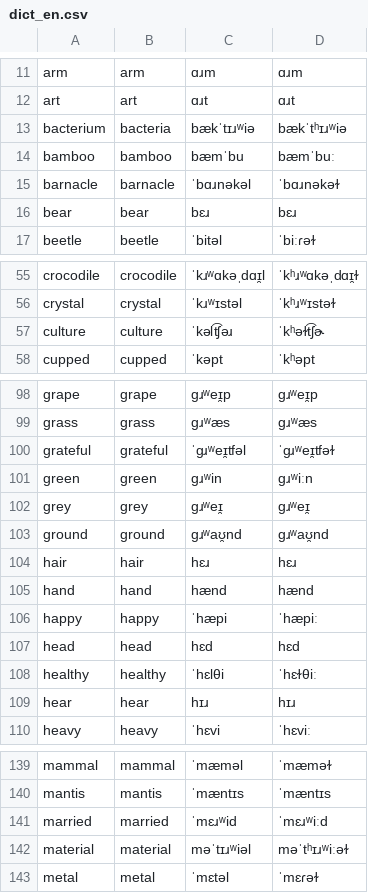
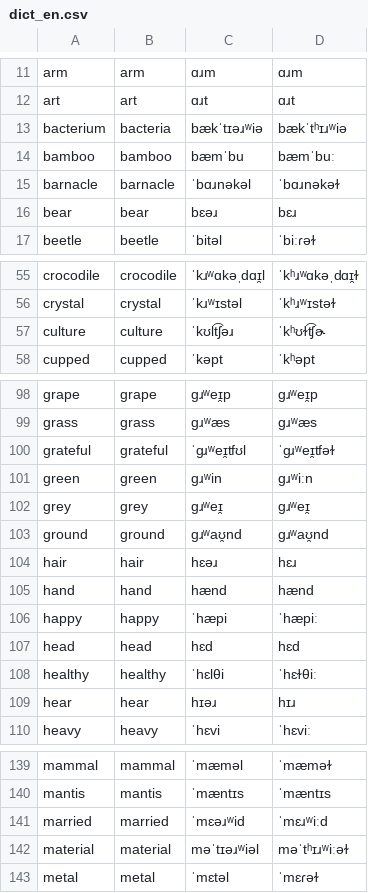
Before and after one commit to jkunimune/Djastiz, a CSV file: data/dict_en.csv, drawn as a sheet; only a part is shown, gaps mark what is left out; the diff covers the shown part only.

```diff
--- a/data/dict_en.csv
+++ b/data/dict_en.csv
@@ -12,6 +12,6 @@ arm,arm,ɑɹm,ɑɹm
 art,art,ɑɹt,ɑɹt
-bacterium,bacteria,bækˈtɪɹʷiə,bækˈtʰɪɹʷiə
+bacterium,bacteria,bækˈtɪəɹʷiə,bækˈtʰɪɹʷiə
 bamboo,bamboo,bæmˈbu,bæmˈbuː
 barnacle,barnacle,ˈbɑɹnəkəl,ˈbɑɹnəkəɫ
-bear,bear,bɛɹ,bɛɹ
+bear,bear,bɛəɹ,bɛɹ
 beetle,beetle,ˈbitəl,ˈbiːɾəɫ
@@ -56,3 +56,3 @@ crocodile,crocodile,ˈkɹʷɑkəˌdɑɪ̯l,ˈkʰɹʷɑkəˌdɑɪ̯ɫ
 crystal,crystal,ˈkɹʷɪstəl,ˈkʰɹʷɪstəɫ
-culture,culture,ˈkəlt͡ʃəɹ,ˈkʰəɫt͡ʃɚ
+culture,culture,ˈkʊlt͡ʃəɹ,ˈkʰʊɫt͡ʃɚ
 cupped,cupped,ˈkəpt,ˈkʰəpt
@@ -99,3 +99,3 @@ grape,grape,ɡɹʷeɪ̯p,ɡɹʷeɪ̯p
 grass,grass,ɡɹʷæs,ɡɹʷæs
-grateful,grateful,ˈɡɹʷeɪ̯tfəl,ˈɡɹʷeɪ̯tfəɫ
+grateful,grateful,ˈɡɹʷeɪ̯tfʊl,ˈɡɹʷeɪ̯tfəɫ
 green,green,ɡɹʷin,ɡɹʷiːn
@@ -103,3 +103,3 @@ grey,grey,ɡɹʷeɪ̯,ɡɹʷeɪ̯
 ground,ground,ɡɹʷaʊ̯nd,ɡɹʷaʊ̯nd
-hair,hair,hɛɹ,hɛɹ
+hair,hair,hɛəɹ,hɛɹ
 hand,hand,hænd,hænd
@@ -108,3 +108,3 @@ head,head,hɛd,hɛd
 healthy,healthy,ˈhɛlθi,ˈhɛɫθiː
-hear,hear,hɪɹ,hɪɹ
+hear,hear,hɪəɹ,hɪɹ
 heavy,heavy,ˈhɛvi,ˈhɛviː
@@ -140,4 +140,4 @@ mammal,mammal,ˈmæməl,ˈmæməɫ
 mantis,mantis,ˈmæntɪs,ˈmæntɪs
-married,married,ˈmɛɹʷid,ˈmɛɹʷiːd
-material,material,məˈtɪɹʷiəl,məˈtʰɪɹʷiːəɫ
+married,married,ˈmɛəɹʷid,ˈmɛɹʷiːd
+material,material,məˈtɪəɹʷiəl,məˈtʰɪɹʷiːəɫ
 metal,metal,ˈmɛtəl,ˈmɛɾəɫ
```
Also changed, not shown: 11 edited cells elsewhere in this file, data/dict_ig.csv, data/dict_ny.csv, 12 other files.
